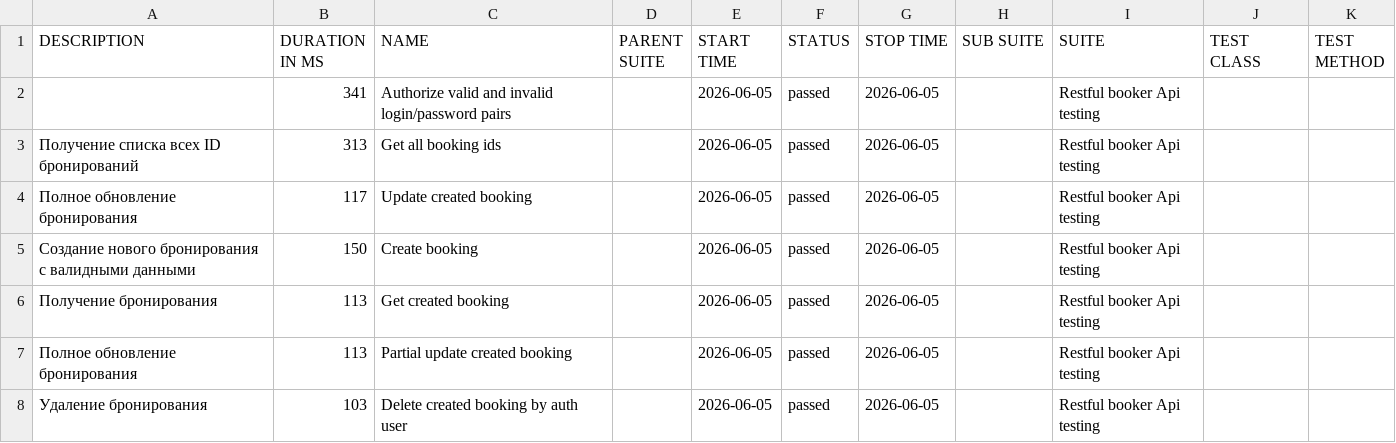
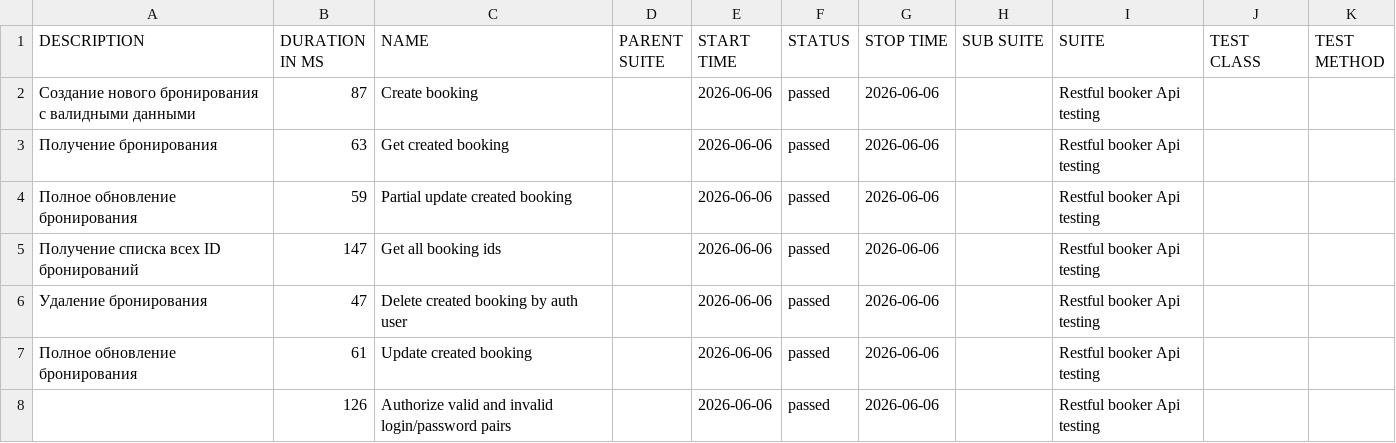
Before and after one commit to elenkaFila/Cypress-api-testing, a CSV file: data/suites.csv, drawn as a sheet.

```diff
--- a/data/suites.csv
+++ b/data/suites.csv
@@ -1,8 +1,8 @@
 "DESCRIPTION","DURATION IN MS","NAME","PARENT SUITE","START TIME","STATUS","STOP TIME","SUB SUITE","SUITE","TEST CLASS","TEST METHOD"
-"","341","Authorize valid and invalid login/password pairs","","2026-06-05","passed","2026-06-05","","Restful booker Api testing","",""
-" Получение списка всех ID бронирований","313","Get all booking ids","","2026-06-05","passed","2026-06-05","","Restful booker Api testing","",""
-"Полное обновление бронирования","117","Update created booking","","2026-06-05","passed","2026-06-05","","Restful booker Api testing","",""
-"Создание нового бронирования с валидными данными","150","Create booking","","2026-06-05","passed","2026-06-05","","Restful booker Api testing","",""
-"Получение бронирования","113","Get created booking","","2026-06-05","passed","2026-06-05","","Restful booker Api testing","",""
-"Полное обновление бронирования","113","Partial update created booking","","2026-06-05","passed","2026-06-05","","Restful booker Api testing","",""
-" Удаление бронирования","103","Delete created booking by auth user","","2026-06-05","passed","2026-06-05","","Restful booker Api testing","",""
+"Создание нового бронирования с валидными данными","87","Create booking","","2026-06-06","passed","2026-06-06","","Restful booker Api testing","",""
+"Получение бронирования","63","Get created booking","","2026-06-06","passed","2026-06-06","","Restful booker Api testing","",""
+"Полное обновление бронирования","59","Partial update created booking","","2026-06-06","passed","2026-06-06","","Restful booker Api testing","",""
+" Получение списка всех ID бронирований","147","Get all booking ids","","2026-06-06","passed","2026-06-06","","Restful booker Api testing","",""
+" Удаление бронирования","47","Delete created booking by auth user","","2026-06-06","passed","2026-06-06","","Restful booker Api testing","",""
+"Полное обновление бронирования","61","Update created booking","","2026-06-06","passed","2026-06-06","","Restful booker Api testing","",""
+"","126","Authorize valid and invalid login/password pairs","","2026-06-06","passed","2026-06-06","","Restful booker Api testing","",""
```
Also changed, not shown: data/behaviors.csv, 28 other files.
